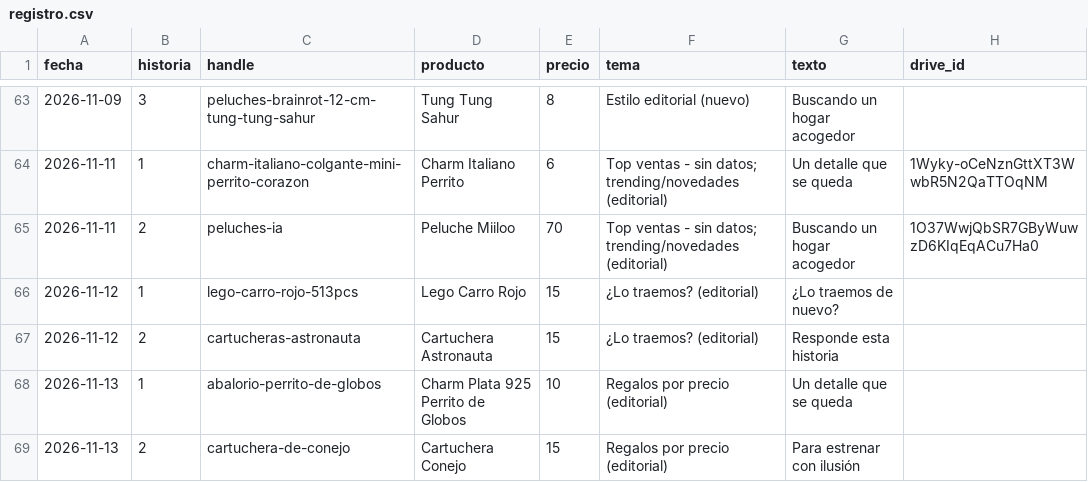
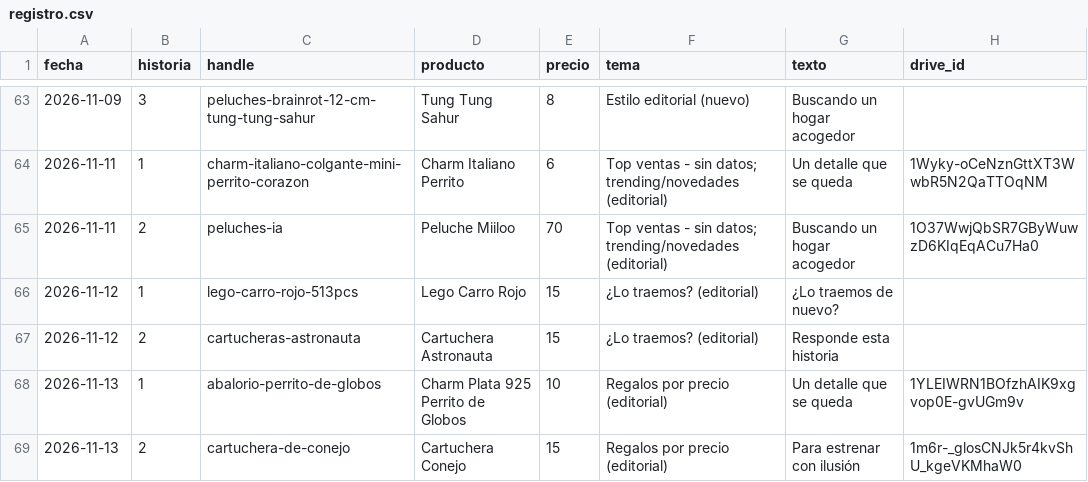
Before and after one commit to ddonoso1992-eng/Kimo-historias, a CSV file: registro.csv, drawn as a sheet; only a part is shown, gaps mark what is left out.

```diff
--- a/registro.csv
+++ b/registro.csv
@@ -67,3 +67,3 @@ fecha,historia,handle,producto,precio,tema,texto,drive_id
 2026-11-12,2,cartucheras-astronauta,Cartuchera Astronauta,15,¿Lo traemos? (editorial),Responde esta historia,
-2026-11-13,1,abalorio-perrito-de-globos,Charm Plata 925 Perrito de Globos,10,Regalos por precio (editorial),Un detalle que se queda,
-2026-11-13,2,cartuchera-de-conejo,Cartuchera Conejo,15,Regalos por precio (editorial),Para estrenar con ilusión,
+2026-11-13,1,abalorio-perrito-de-globos,Charm Plata 925 Perrito de Globos,10,Regalos por precio (editorial),Un detalle que se queda,1YLEIWRN1BOfzhAIK9xgvop0E-gvUGm9v
+2026-11-13,2,cartuchera-de-conejo,Cartuchera Conejo,15,Regalos por precio (editorial),Para estrenar con ilusión,1m6r-_glosCNJk5r4kvShU_kgeVKMhaW0
```
